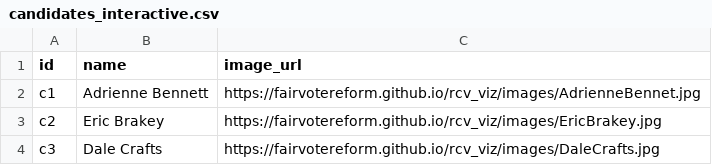
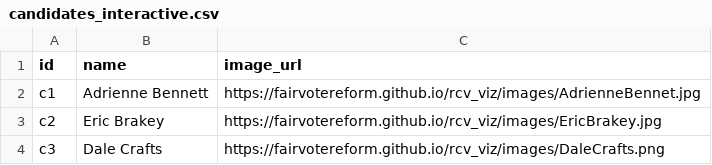
Before and after one commit to fairvotereform/rcv_viz, a CSV file: data/july2020_maine_poll/house/candidates_interactive.csv, drawn as a sheet.

Commit message:
add maine gop prez images

```diff
--- a/data/july2020_maine_poll/house/candidates_interactive.csv
+++ b/data/july2020_maine_poll/house/candidates_interactive.csv
@@ -3,2 +3,2 @@ c1,Adrienne Bennett,https://fairvotereform.github.io/rcv_viz/images/AdrienneBenn
 c2,Eric Brakey,https://fairvotereform.github.io/rcv_viz/images/EricBrakey.jpg
-c3,Dale Crafts,https://fairvotereform.github.io/rcv_viz/images/DaleCrafts.jpg
+c3,Dale Crafts,https://fairvotereform.github.io/rcv_viz/images/DaleCrafts.png
```
Also changed, not shown: 1 other file.
